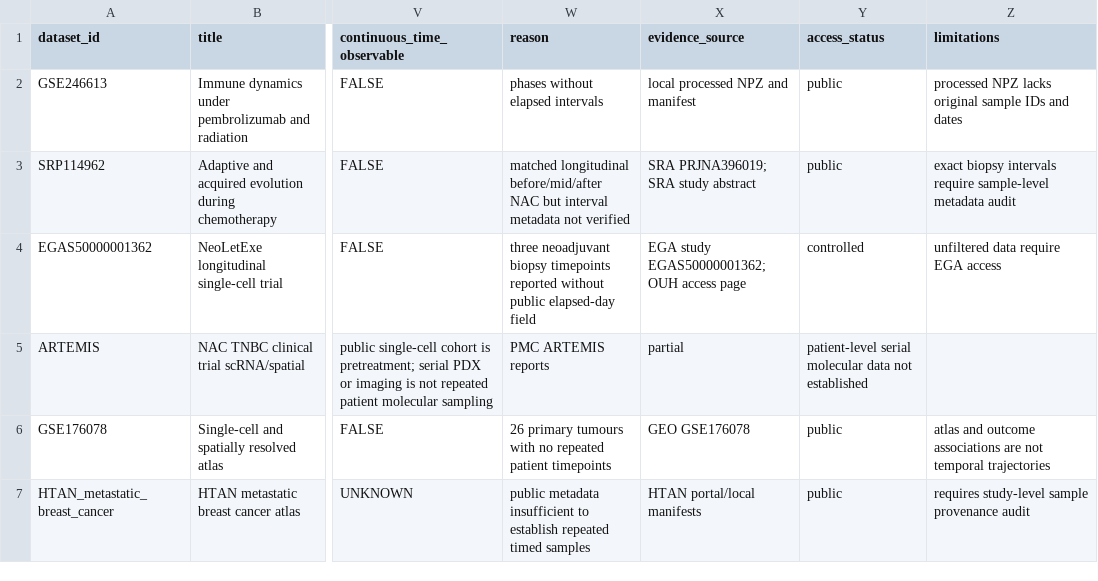
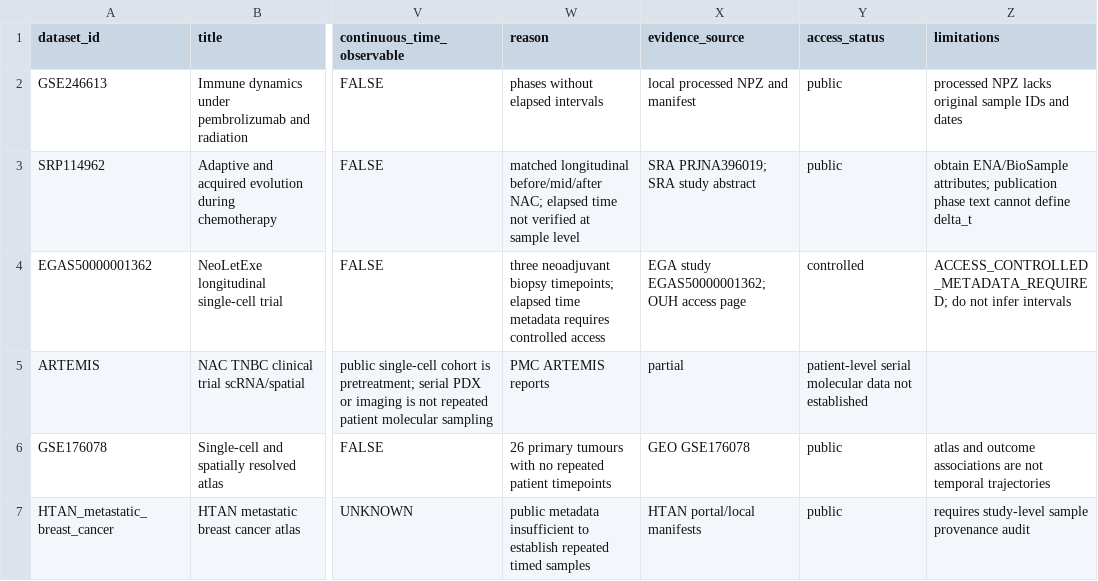
Before and after one commit to JPais7/TumourCell, a CSV file: data/manifests/temporal_dataset_qualification.csv, drawn as a sheet; only a part is shown, gaps mark what is left out; the diff names each change by its address in the sheet, - before the commit and + after, or states it on an @@ line.

Commit message:
Verify longitudinal metadata for temporal candidates

```diff
--- a/data/manifests/temporal_dataset_qualification.csv
+++ b/data/manifests/temporal_dataset_qualification.csv
-W3 (reason): …longitudinal before/mid/after NAC but interval metadata not verified
+W3 (reason): …longitudinal before/mid/after NAC; elapsed time not verified at sample level
-Z3 (limitations): exact biopsy intervals require sample-level metadata audit
+Z3 (limitations): obtain ENA/BioSample attributes; publication phase text cannot define delta_t
-W4 (reason): …neoadjuvant biopsy timepoints reported without public elapsed-day field
+W4 (reason): …neoadjuvant biopsy timepoints; elapsed time metadata requires controlled access
-Z4 (limitations): unfiltered data require EGA access
+Z4 (limitations): ACCESS_CONTROLLED_METADATA_REQUIRED; do not infer intervals
```
Also changed, not shown: 6 other files.
